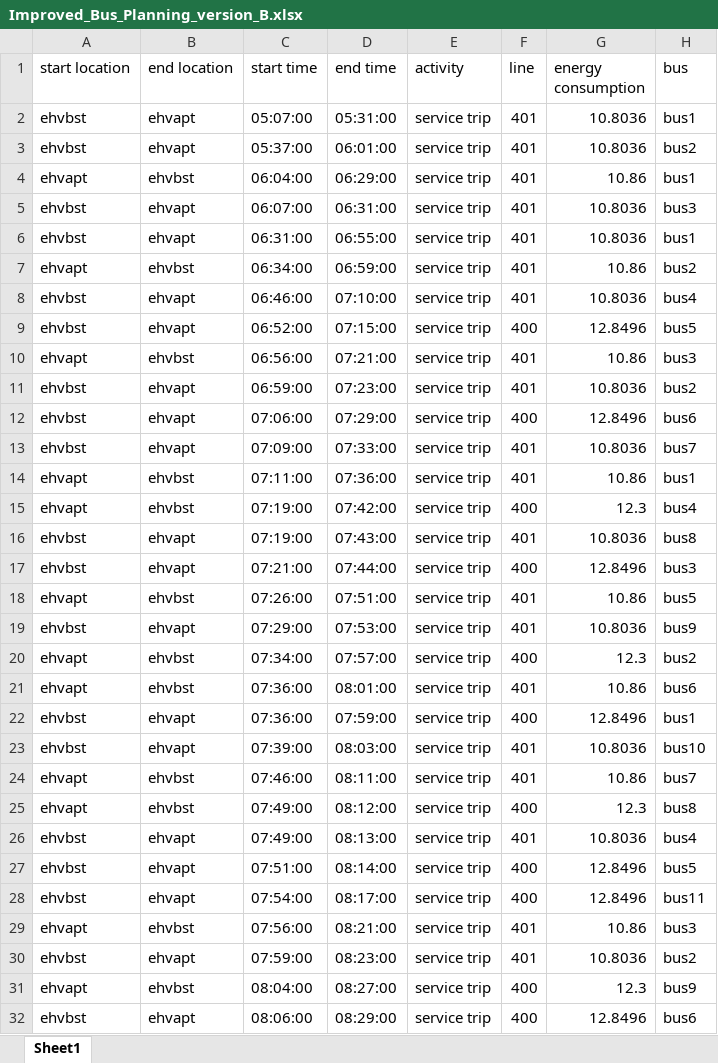
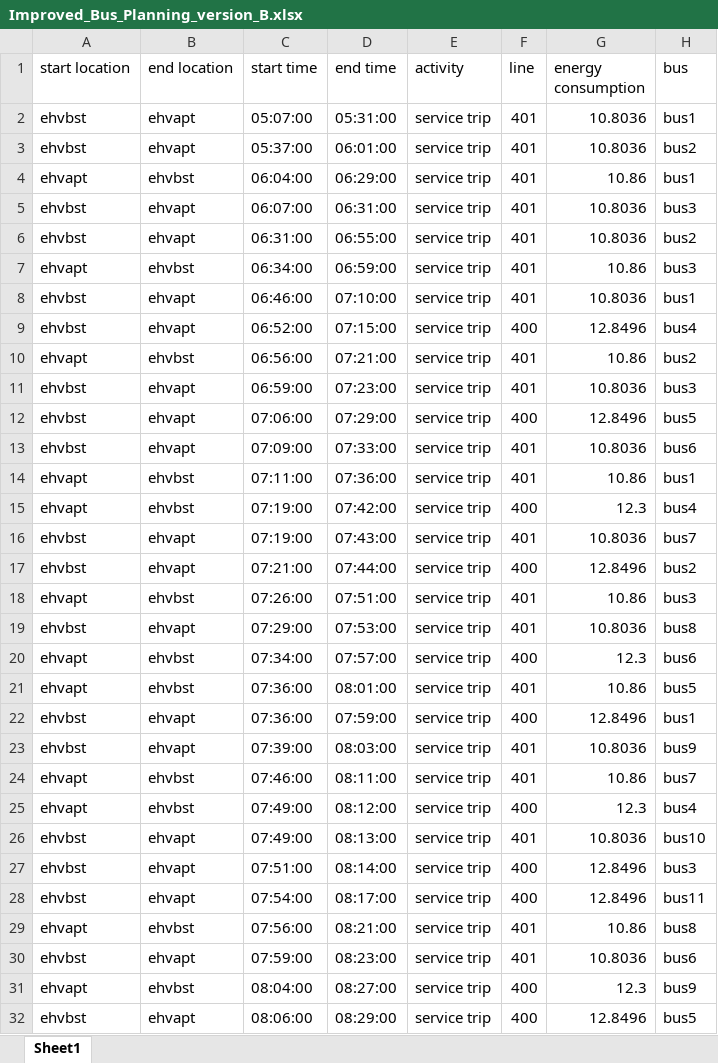
Before and after one commit to FeevanZoghel/Project_5, an Excel workbook: Improved_Bus_Planning_version_B.xlsx, sheet Sheet1, drawn as a sheet; only a part is shown; values as stored, in another font and other column widths than the file's, no borders; the diff covers the shown part only; the diff names each change by its address in the sheet, - before the commit and + after, or states it on an @@ line.

```diff
--- a/Improved_Bus_Planning_version_B.xlsx (sheet Sheet1)
+++ b/Improved_Bus_Planning_version_B.xlsx (sheet Sheet1)
-H6 (bus): bus1
+H6 (bus): bus2
-H7 (bus): bus2
+H7 (bus): bus3
-H8 (bus): bus4
+H8 (bus): bus1
-H9 (bus): bus5
+H9 (bus): bus4
-H10 (bus): bus3
+H10 (bus): bus2
-H11 (bus): bus2
+H11 (bus): bus3
-H12 (bus): bus6
+H12 (bus): bus5
-H13 (bus): bus7
+H13 (bus): bus6
-H16 (bus): bus8
+H16 (bus): bus7
-H17 (bus): bus3
+H17 (bus): bus2
-H18 (bus): bus5
+H18 (bus): bus3
-H19 (bus): bus9
+H19 (bus): bus8
-H20 (bus): bus2
+H20 (bus): bus6
-H21 (bus): bus6
+H21 (bus): bus5
-H23 (bus): bus10
+H23 (bus): bus9
-H25 (bus): bus8
+H25 (bus): bus4
-H26 (bus): bus4
+H26 (bus): bus10
-H27 (bus): bus5
+H27 (bus): bus3
-H29 (bus): bus3
+H29 (bus): bus8
-H30 (bus): bus2
+H30 (bus): bus6
-H32 (bus): bus6
+H32 (bus): bus5
```
Also changed, not shown: 4 added rows, 24 removed rows and 276 edited cells elsewhere in this sheet, Feasibility_and_KPI_results_busplan.xlsx, Improved_plan_Feasibility_and_KPI_results.xlsx, 1 other file.
